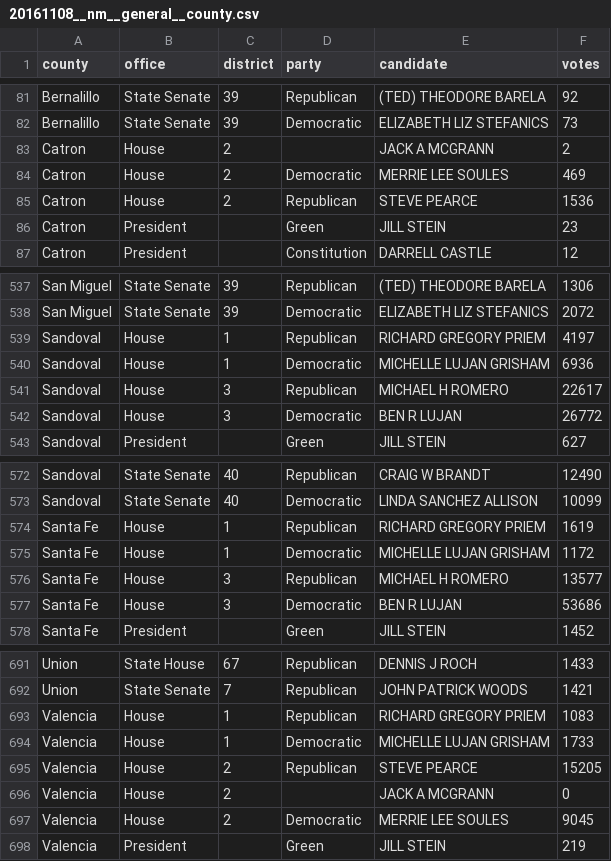
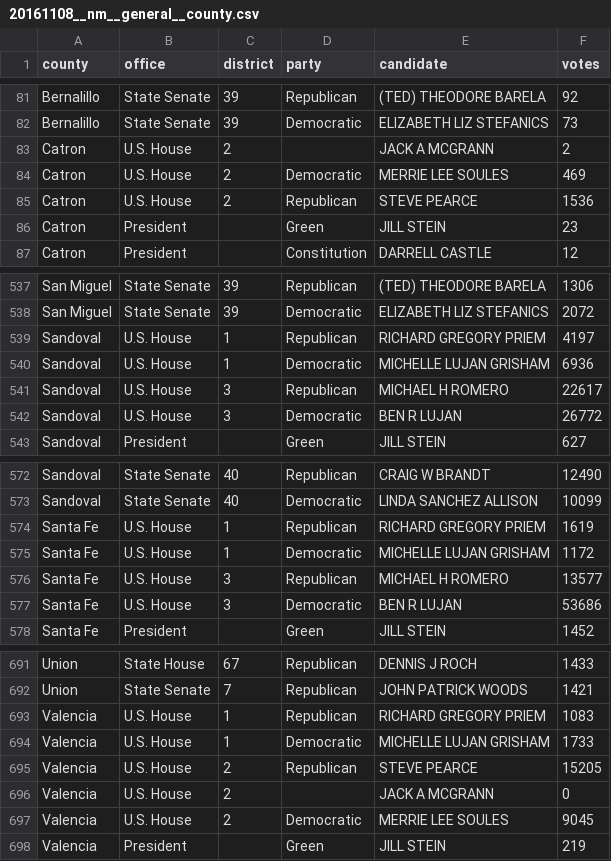
Before and after one commit to openelections/openelections-data-nm, a CSV file: 2016/20161108__nm__general__county.csv, drawn as a sheet; only a part is shown, gaps mark what is left out; the diff covers the shown part only.

Commit message:
standardized office names

```diff
--- a/2016/20161108__nm__general__county.csv
+++ b/2016/20161108__nm__general__county.csv
@@ -82,5 +82,5 @@ Bernalillo,State Senate,39,Republican,(TED) THEODORE BARELA,92
 Bernalillo,State Senate,39,Democratic,ELIZABETH LIZ STEFANICS,73
-Catron,House,2,,JACK A MCGRANN,2
-Catron,House,2,Democratic,MERRIE LEE SOULES,469
-Catron,House,2,Republican,STEVE PEARCE,1536
+Catron,U.S. House,2,,JACK A MCGRANN,2
+Catron,U.S. House,2,Democratic,MERRIE LEE SOULES,469
+Catron,U.S. House,2,Republican,STEVE PEARCE,1536
 Catron,President,,Green,JILL STEIN,23
@@ -538,6 +538,6 @@ San Miguel,State Senate,39,Republican,(TED) THEODORE BARELA,1306
 San Miguel,State Senate,39,Democratic,ELIZABETH LIZ STEFANICS,2072
-Sandoval,House,1,Republican,RICHARD GREGORY PRIEM,4197
-Sandoval,House,1,Democratic,MICHELLE LUJAN GRISHAM,6936
-Sandoval,House,3,Republican,MICHAEL H ROMERO,22617
-Sandoval,House,3,Democratic,BEN R LUJAN,26772
+Sandoval,U.S. House,1,Republican,RICHARD GREGORY PRIEM,4197
+Sandoval,U.S. House,1,Democratic,MICHELLE LUJAN GRISHAM,6936
+Sandoval,U.S. House,3,Republican,MICHAEL H ROMERO,22617
+Sandoval,U.S. House,3,Democratic,BEN R LUJAN,26772
 Sandoval,President,,Green,JILL STEIN,627
@@ -573,6 +573,6 @@ Sandoval,State Senate,40,Republican,CRAIG W BRANDT,12490
 Sandoval,State Senate,40,Democratic,LINDA SANCHEZ ALLISON,10099
-Santa Fe,House,1,Republican,RICHARD GREGORY PRIEM,1619
-Santa Fe,House,1,Democratic,MICHELLE LUJAN GRISHAM,1172
-Santa Fe,House,3,Republican,MICHAEL H ROMERO,13577
-Santa Fe,House,3,Democratic,BEN R LUJAN,53686
+Santa Fe,U.S. House,1,Republican,RICHARD GREGORY PRIEM,1619
+Santa Fe,U.S. House,1,Democratic,MICHELLE LUJAN GRISHAM,1172
+Santa Fe,U.S. House,3,Republican,MICHAEL H ROMERO,13577
+Santa Fe,U.S. House,3,Democratic,BEN R LUJAN,53686
 Santa Fe,President,,Green,JILL STEIN,1452
@@ -692,7 +692,7 @@ Union,State House,67,Republican,DENNIS J ROCH,1433
 Union,State Senate,7,Republican,JOHN PATRICK WOODS,1421
-Valencia,House,1,Republican,RICHARD GREGORY PRIEM,1083
-Valencia,House,1,Democratic,MICHELLE LUJAN GRISHAM,1733
-Valencia,House,2,Republican,STEVE PEARCE,15205
-Valencia,House,2,,JACK A MCGRANN,0
-Valencia,House,2,Democratic,MERRIE LEE SOULES,9045
+Valencia,U.S. House,1,Republican,RICHARD GREGORY PRIEM,1083
+Valencia,U.S. House,1,Democratic,MICHELLE LUJAN GRISHAM,1733
+Valencia,U.S. House,2,Republican,STEVE PEARCE,15205
+Valencia,U.S. House,2,,JACK A MCGRANN,0
+Valencia,U.S. House,2,Democratic,MERRIE LEE SOULES,9045
 Valencia,President,,Green,JILL STEIN,219
```
Also changed, not shown: 83 edited cells elsewhere in this file, 2016/20160607__nm__primary__county.csv, 3 other files.
